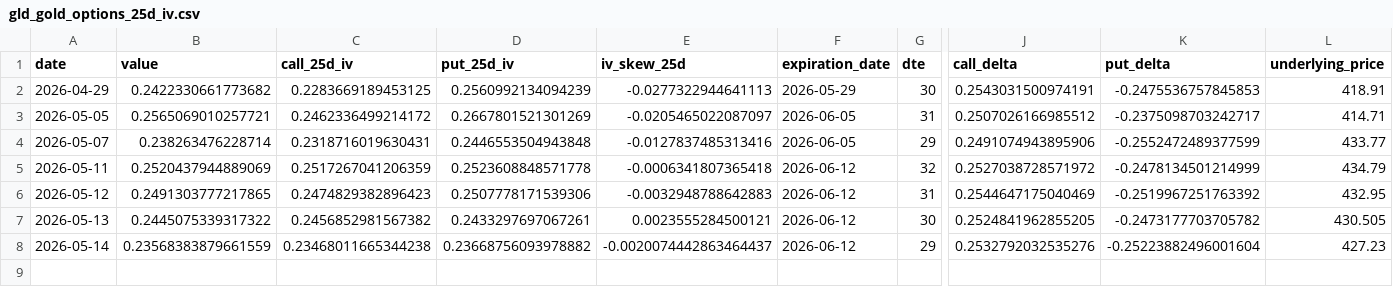
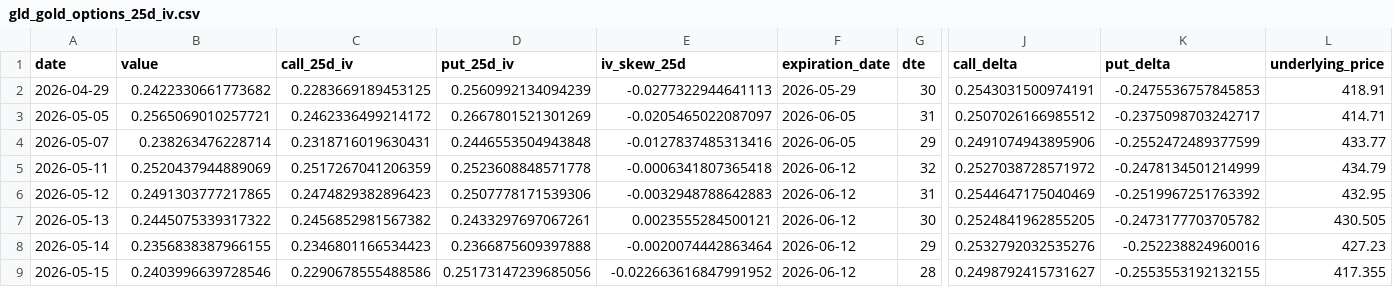
Before and after one commit to nobodylifriend/gold_factor_dashboard, a CSV file: data/xau/gld_gold_options_25d_iv.csv, drawn as a sheet; only a part is shown, gaps mark what is left out; rows hold the shown columns only; the diff names each change by its address in the sheet, - before the commit and + after, or states it on an @@ line.

```diff
--- a/data/xau/gld_gold_options_25d_iv.csv
+++ b/data/xau/gld_gold_options_25d_iv.csv
-B8 (value): 0.23568383879661559
+B8 (value): 0.2356838387966155
-C8 (call_25d_iv): 0.23468011665344238
+C8 (call_25d_iv): 0.2346801166534423
-D8 (put_25d_iv): 0.23668756093978882
+D8 (put_25d_iv): 0.2366875609397888
-E8 (iv_skew_25d): -0.0020074442863464437
+E8 (iv_skew_25d): -0.0020074442863464
-K8 (put_delta): -0.25223882496001604
+K8 (put_delta): -0.252238824960016
+row 9: 2026-05-15 | 0.2403996639728546 | 0.2290678555488586 | 0.25173147239685056 | -0.022663616847991952 | 2026-06-12 | 28 | 0.2498792415731627 | -0.2553553192132155 | 417.355
```
Also changed, not shown: data/fx/AUDUSD.csv, data/fx/GBPUSD.csv, 40 other files.
